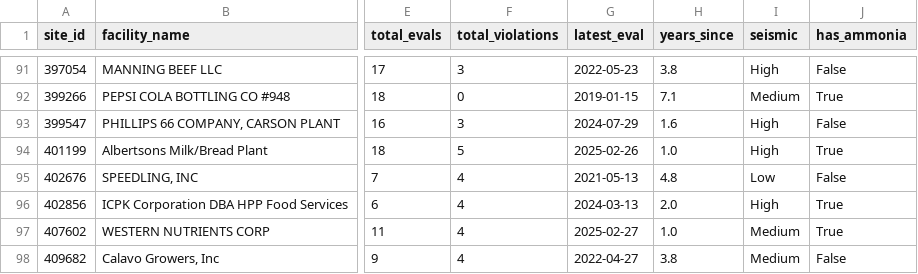
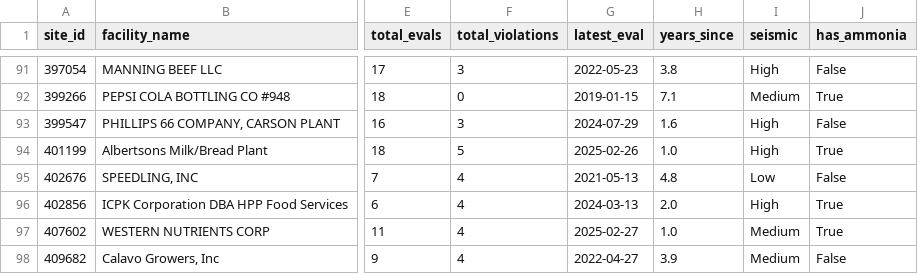
Before and after one commit to mikepizzari/calarp-dashboard, a CSV file: output/leads.csv, drawn as a sheet; only a part is shown, gaps mark what is left out; the diff covers the shown part only; the diff names each change by its address in the sheet, - before the commit and + after, or states it on an @@ line.

```diff
--- a/output/leads.csv
+++ b/output/leads.csv
-H98 (years_since): 3.8
+H98 (years_since): 3.9
```
Also changed, not shown: 24 edited cells elsewhere in this file, 12 other files.
